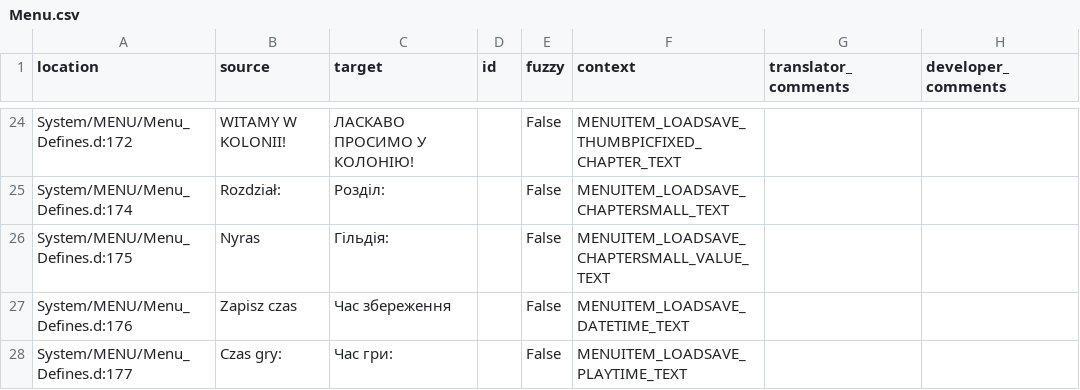
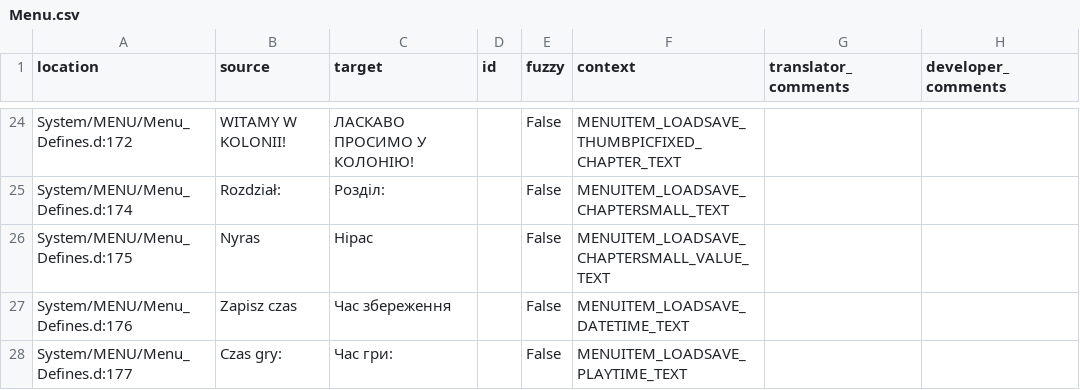
Before and after one commit to Nyras-Enjoyers/nyras-prologue-demake-scripts, a CSV file: .translations/uk/Menu.csv, drawn as a sheet; only a part is shown, gaps mark what is left out.

Commit message:
Translated using Weblate (Ukrainian)
Currently translated at 100.0% (148 of 148 strings)

Translation: Nyras Prolog Demake/Menu
Translate-URL: http://weblate.cokoliv.eu/projects/nyras-prolog-demake/menu/uk/

```diff
--- a/.translations/uk/Menu.csv
+++ b/.translations/uk/Menu.csv
@@ -25,3 +25,3 @@
 "System/MENU/Menu_Defines.d:174","Rozdział:","Розділ:","","False","MENUITEM_LOADSAVE_CHAPTERSMALL_TEXT","",""
-"System/MENU/Menu_Defines.d:175","Nyras","Гільдія:","","False","MENUITEM_LOADSAVE_CHAPTERSMALL_VALUE_TEXT","",""
+"System/MENU/Menu_Defines.d:175","Nyras","Нірас","","False","MENUITEM_LOADSAVE_CHAPTERSMALL_VALUE_TEXT","",""
 "System/MENU/Menu_Defines.d:176","Zapisz czas","Час збереження","","False","MENUITEM_LOADSAVE_DATETIME_TEXT","",""
```
